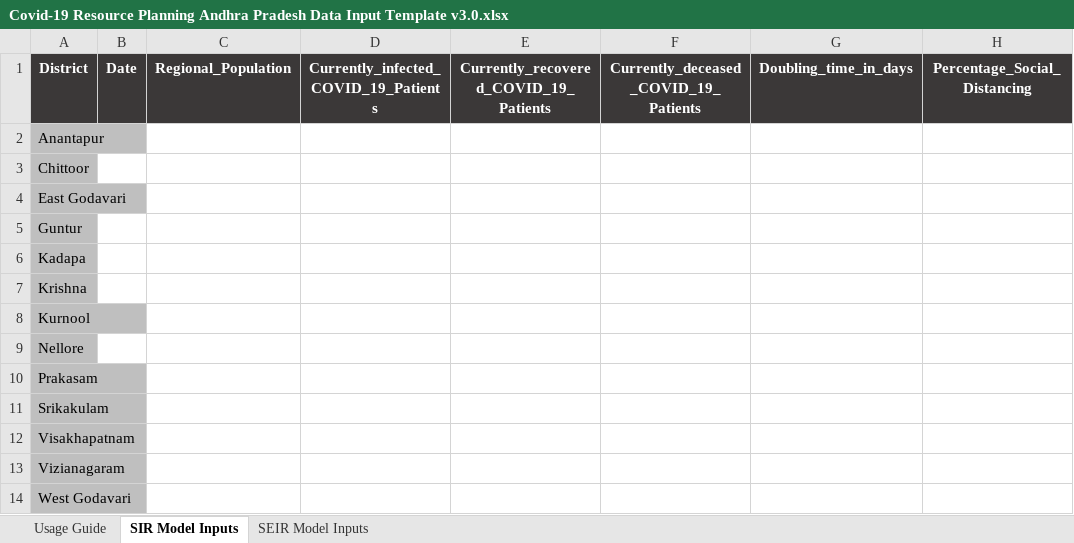
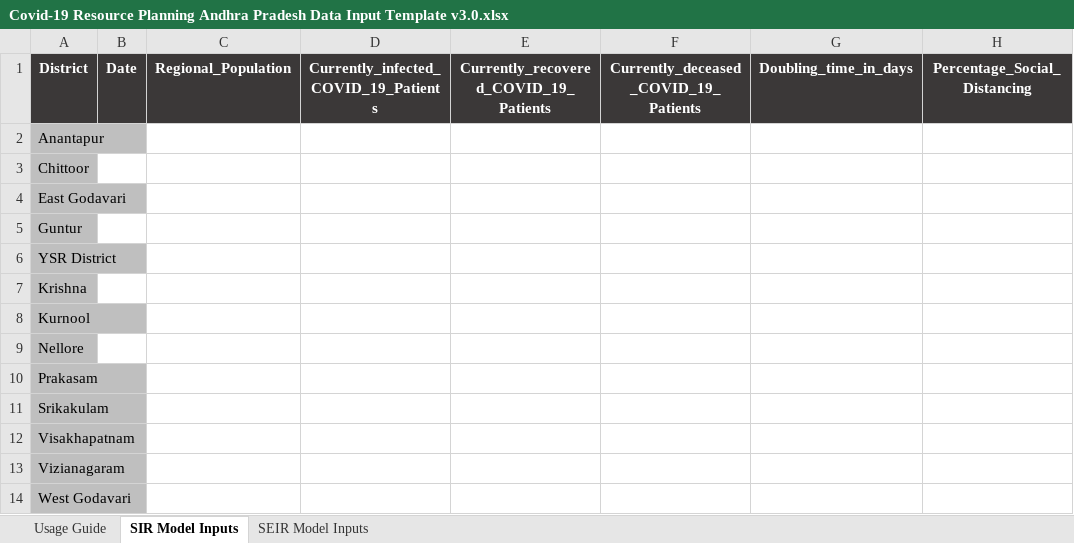
Before and after one commit to pinkman160/EYIP_v2, an Excel workbook: Covid-19 Resource Planning Andhra Pradesh Data Input Template v3.0.xlsx, sheet SIR Model Inputs, drawn as a sheet; only a part is shown; values as stored, in another font and other column widths than the file's, no borders; the diff names each change by its address in the sheet, - before the commit and + after, or states it on an @@ line.

```diff
--- a/Covid-19 Resource Planning Andhra Pradesh Data Input Template v3.0.xlsx (sheet SIR Model Inputs)
+++ b/Covid-19 Resource Planning Andhra Pradesh Data Input Template v3.0.xlsx (sheet SIR Model Inputs)
-A6: Kadapa
+A6: YSR District
```
Also changed, not shown: sheet Usage Guide, charts or pictures, Covid-19 Resource Planning Data Input Template v3.0.xlsx.
